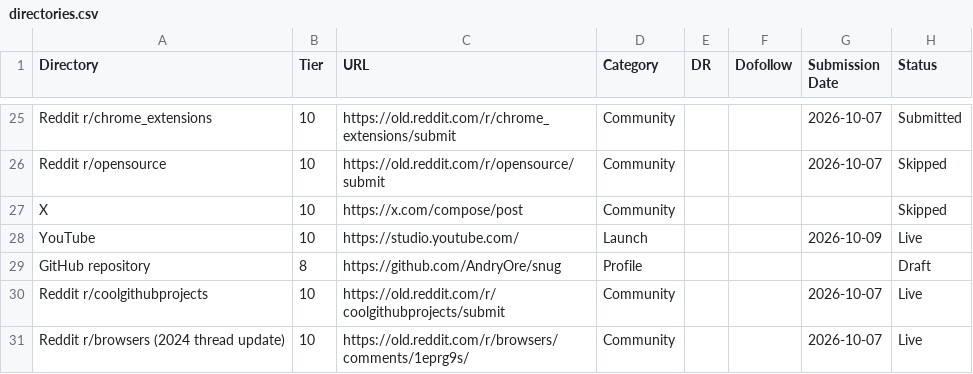
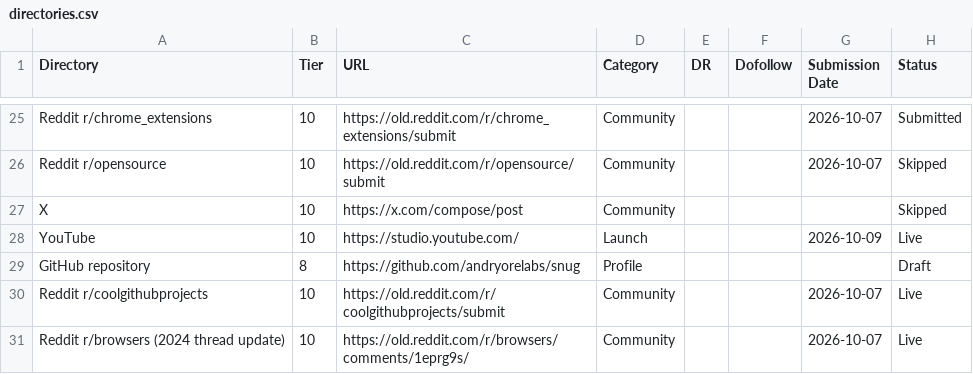
Before and after one commit to andryorelabs/snug, a CSV file: docs/launch/directories.csv, drawn as a sheet; only a part is shown, gaps mark what is left out; the diff names each change by its address in the sheet, - before the commit and + after, or states it on an @@ line.

Commit message:
feat: ✨ credit the owner and move repo links to andryorelabs
- Point every repo URL in the covered surfaces at github.com/andryorelabs/snug
- Add description, license, author, homepage, repository and bugs to workspace manifests
- Add a localized footer credit linking AndryOre to https://andryore.dev in all locales
- Use https://andryore.dev as the JSON-LD Person URL
- Add scripts/owner-slug.test.ts guarding the slug and manifest metadata

Refs: AO-3016

```diff
--- a/docs/launch/directories.csv
+++ b/docs/launch/directories.csv
-C29 (URL): https://github.com/AndryOre/snug
+C29 (URL): https://github.com/andryorelabs/snug
```
Also changed, not shown: 46 other files.
